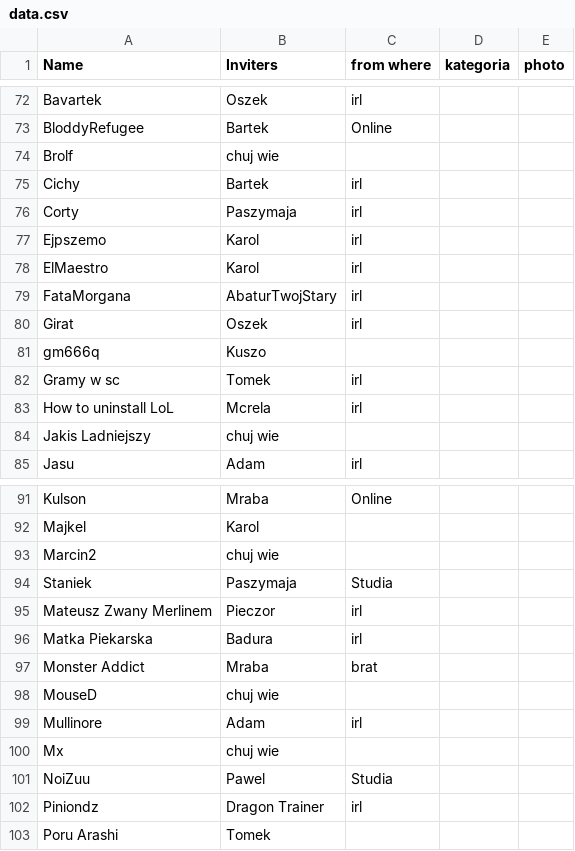
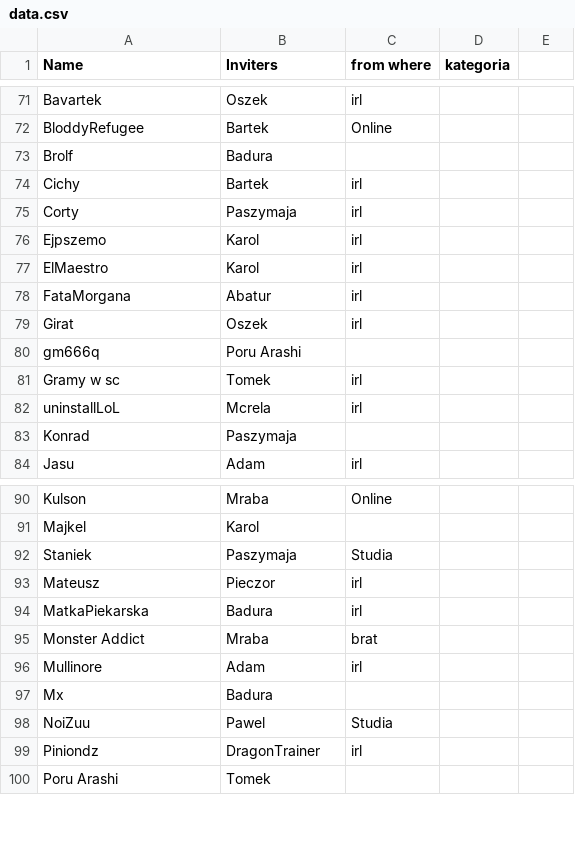
Before and after one commit to WKK-Offcial/wkk-graph, a CSV file: data.csv, drawn as a sheet; only a part is shown, gaps mark what is left out; the diff covers the shown part only.

```diff
--- a/data.csv
+++ b/data.csv
@@ -1 +1 @@
-Name;Inviters;from where;kategoria;photo
+Name;Inviters;from where;kategoria
@@ -74 +73 @@ BloddyRefugee;Bartek;Online;;
-Brolf;chuj wie;;;
+Brolf;Badura;;
@@ -79 +78 @@ ElMaestro;Karol;irl;;
-FataMorgana;AbaturTwojStary;irl;;
+FataMorgana;Abatur;irl;
@@ -81 +80 @@ Girat;Oszek;irl;;
-gm666q;Kuszo;;;
+gm666q;Poru Arashi;;
@@ -83,2 +82,2 @@ Gramy w sc;Tomek;irl;;
-How to uninstall LoL;Mcrela;irl;;
-Jakis Ladniejszy;chuj wie;;;
+uninstallLoL;Mcrela;irl;
+Konrad;Paszymaja;;
@@ -93 +91,0 @@ Majkel;Karol;;;
-Marcin2;chuj wie;;;
@@ -95,2 +93,2 @@ Staniek;Paszymaja;Studia;;
-Mateusz Zwany Merlinem;Pieczor;irl;;
-Matka Piekarska;Badura;irl;;
+Mateusz;Pieczor;irl;
+MatkaPiekarska;Badura;irl;
@@ -98 +95,0 @@ Monster Addict;Mraba;brat;;
-MouseD;chuj wie;;;
@@ -100 +97 @@ Mullinore;Adam;irl;;
-Mx;chuj wie;;;
+Mx;Badura;;
@@ -102 +99 @@ NoiZuu;Pawel;Studia;;
-Piniondz;Dragon Trainer ;irl;;
+Piniondz;DragonTrainer ;irl;
```
Also changed, not shown: 2 removed rows and 13 edited cells elsewhere in this file, 6 other files.
